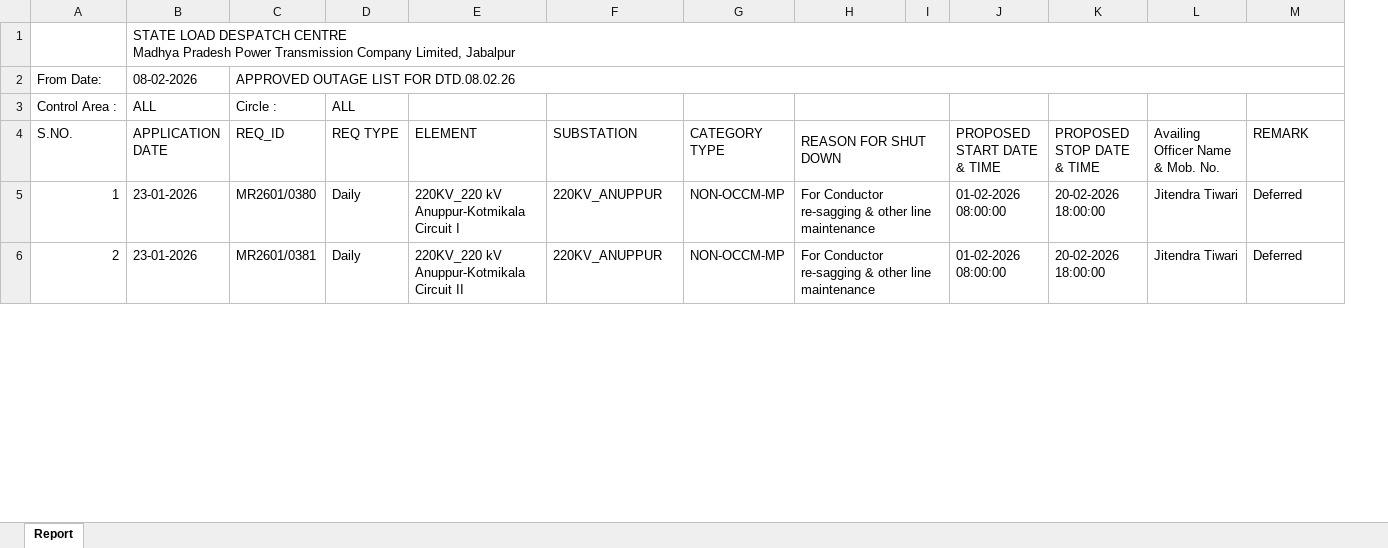
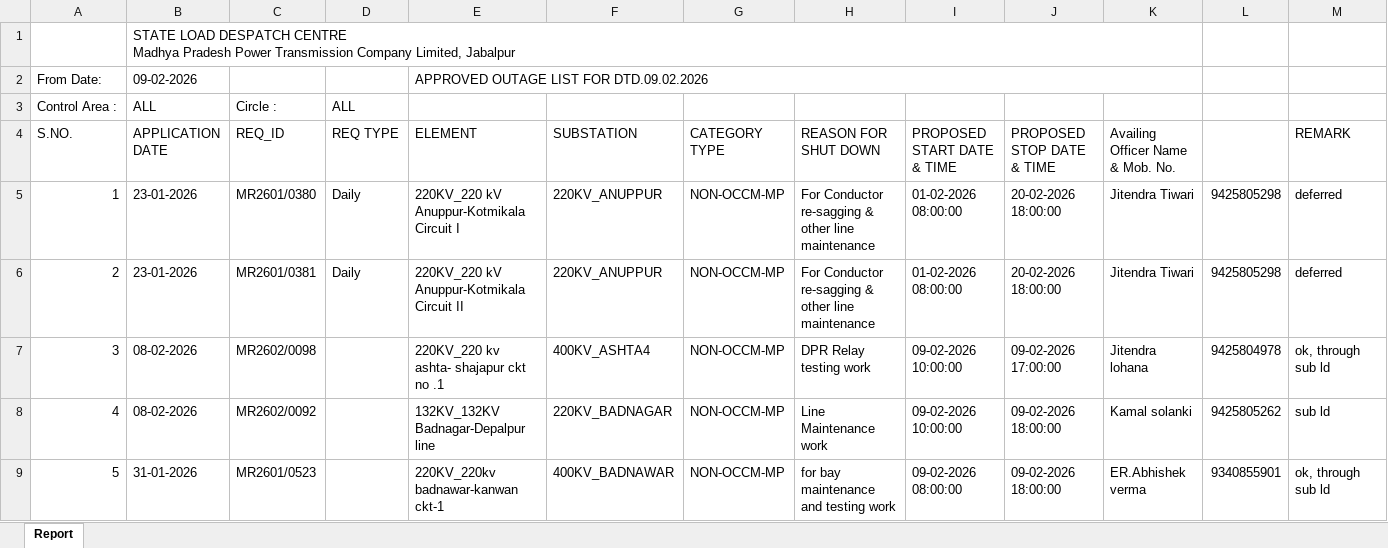
Before and after one commit to SLDCMP/shutdown, an Excel workbook: 1.xlsx, sheet Report, drawn as a sheet; only a part is shown; values as stored, in another font and other column widths than the file's, no cell formats; removed rows and columns are numbered as before the commit, all else as after; the diff covers the shown part only; the diff names each change by its address in the sheet, - before the commit and + after, or states it on an @@ line.

Commit message:
Add files via upload

```diff
--- a/1.xlsx (sheet Report)
+++ b/1.xlsx (sheet Report)
-column I, empty
+column L, rows 5-6: 9425805298 | 9425805298
-B1:M1 merged
+B1:K1 merged
-row 2: From Date: | 08-02-2026 | APPROVED OUTAGE LIST FOR DTD.08.02.26
+row 2: From Date: | 09-02-2026 |  |  | APPROVED OUTAGE LIST FOR DTD.09.02.2026
-H3:I3 merged
-H4:I4 merged
-H5:I5 merged
-M5:M6 (REMARK): Deferred
+M5:M6 (REMARK): deferred
-H6:I6 merged
+row 7: 3 | 08-02-2026 | MR2602/0098 |  | 220KV_220 kv ashta- shajapur ckt no .1 | 400KV_ASHTA4 | NON-OCCM-MP | DPR Relay testing work | 09-02-2026 10:00:00 | 09-02-2026 17:00:00 | Jitendra lohana | 9425804978 | ok, through sub ld
+row 8: 4 | 08-02-2026 | MR2602/0092 |  | 132KV_132KV Badnagar-Depalpur line | 220KV_BADNAGAR | NON-OCCM-MP | Line Maintenance work | 09-02-2026 10:00:00 | 09-02-2026 18:00:00 | Kamal solanki | 9425805262 | sub ld
+row 9: 5 | 31-01-2026 | MR2601/0523 |  | 220KV_220kv badnawar-kanwan ckt-1 | 400KV_BADNAWAR | NON-OCCM-MP | for bay maintenance and testing work | 09-02-2026 08:00:00 | 09-02-2026 18:00:00 | ER.Abhishek verma | 9340855901 | ok, through sub ld
```
Also changed, not shown: 14 added rows, 6 removed rows, 42 edited cells, merged cells and row numbers in column A elsewhere in this sheet, cell formats.
